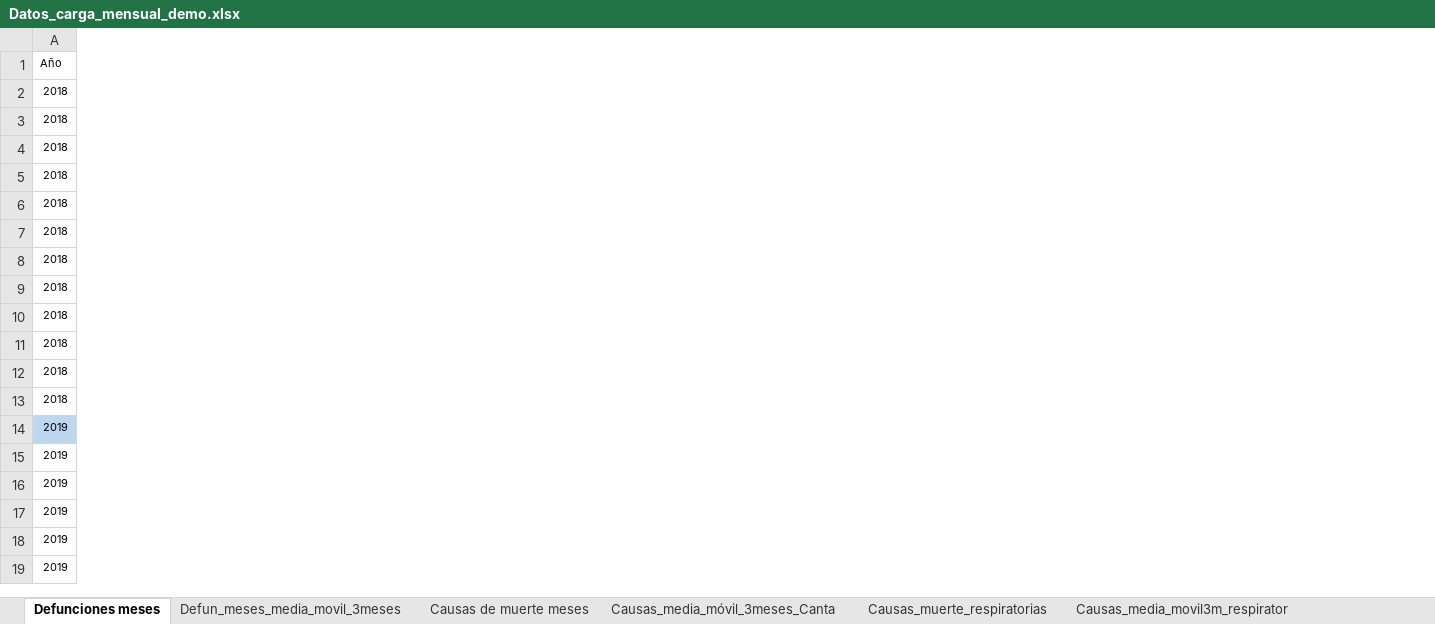
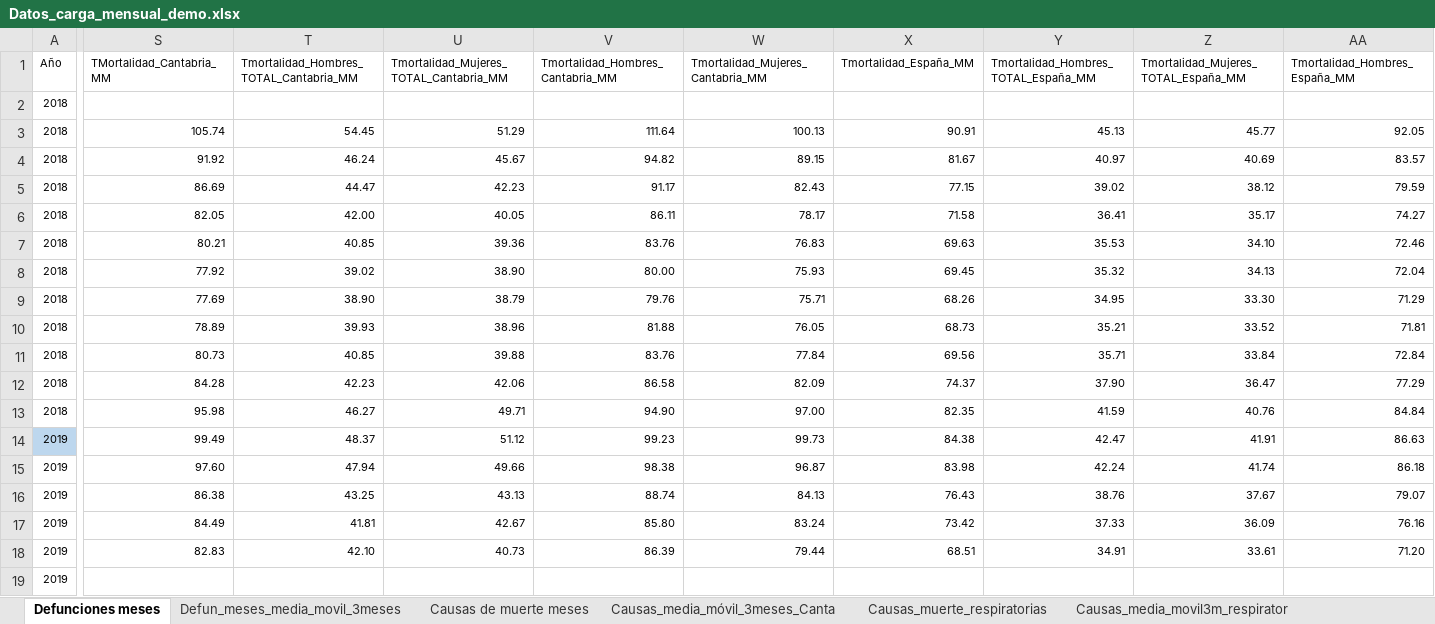
Before and after one commit to icane/demographic-indicators, an Excel workbook: etl/data/input/Datos_carga_mensual_demo.xlsx, sheet Defunciones meses, drawn as a sheet; only a part is shown, gaps mark what is left out; values as stored, in another font and other column widths than the file's, no borders; the diff covers the shown part only; the diff names each change by its address in the sheet, - before the commit and + after, or states it on an @@ line.

```diff
--- a/etl/data/input/Datos_carga_mensual_demo.xlsx (sheet Defunciones meses)
+++ b/etl/data/input/Datos_carga_mensual_demo.xlsx (sheet Defunciones meses)
+column S (TMortalidad_Cantabria_MM), rows 3-18: 105.74 | 91.92 | 86.69 | 82.05 | 80.21 | 77.92 | 77.69 | 78.89 | 80.73 | 84.28 | 95.98 | 99.49 | 97.60 | 86.38 | 84.49 | 82.83
+column T, rows 1-18: Tmortalidad_Hombres_TOTAL_Cantabria_MM |  | 54.45 | 46.24 | 44.47 | 42.00 | 40.85 | 39.02 | 38.90 | 39.93 | 40.85 | 42.23 | 46.27 | 48.37 | 47.94 | 43.25 | 41.81 | 42.10
+column U, rows 1-18: Tmortalidad_Mujeres_TOTAL_Cantabria_MM |  | 51.29 | 45.67 | 42.23 | 40.05 | 39.36 | 38.90 | 38.79 | 38.96 | 39.88 | 42.06 | 49.71 | 51.12 | 49.66 | 43.13 | 42.67 | 40.73
+column V (Tmortalidad_Hombres_Cantabria_MM), rows 3-18: 111.64 | 94.82 | 91.17 | 86.11 | 83.76 | 80.00 | 79.76 | 81.88 | 83.76 | 86.58 | 94.90 | 99.23 | 98.38 | 88.74 | 85.80 | 86.39
+column W (Tmortalidad_Mujeres_Cantabria_MM), rows 3-18: 100.13 | 89.15 | 82.43 | 78.17 | 76.83 | 75.93 | 75.71 | 76.05 | 77.84 | 82.09 | 97.00 | 99.73 | 96.87 | 84.13 | 83.24 | 79.44
+column X (Tmortalidad_España_MM), rows 3-18: 90.91 | 81.67 | 77.15 | 71.58 | 69.63 | 69.45 | 68.26 | 68.73 | 69.56 | 74.37 | 82.35 | 84.38 | 83.98 | 76.43 | 73.42 | 68.51
+column Y, rows 1-18: Tmortalidad_Hombres_TOTAL_España_MM |  | 45.13 | 40.97 | 39.02 | 36.41 | 35.53 | 35.32 | 34.95 | 35.21 | 35.71 | 37.90 | 41.59 | 42.47 | 42.24 | 38.76 | 37.33 | 34.91
+column Z, rows 1-18: Tmortalidad_Mujeres_TOTAL_España_MM |  | 45.77 | 40.69 | 38.12 | 35.17 | 34.10 | 34.13 | 33.30 | 33.52 | 33.84 | 36.47 | 40.76 | 41.91 | 41.74 | 37.67 | 36.09 | 33.61
+column AA (Tmortalidad_Hombres_España_MM), rows 3-18: 92.05 | 83.57 | 79.59 | 74.27 | 72.46 | 72.04 | 71.29 | 71.81 | 72.84 | 77.29 | 84.84 | 86.63 | 86.18 | 79.07 | 76.16 | 71.20
```
Also changed, not shown: 1 added column elsewhere in this sheet, sheet Causas de muerte meses, sheet Causas_muerte_respiratorias, sheet Defun_meses_media_movil_3meses, 30 other files.
